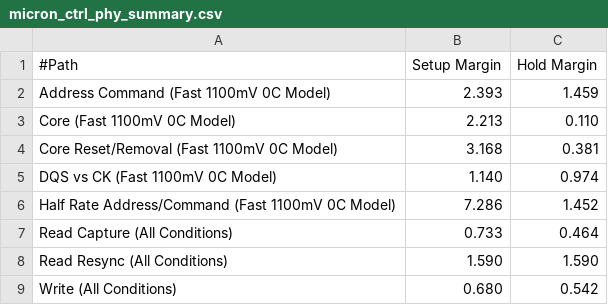
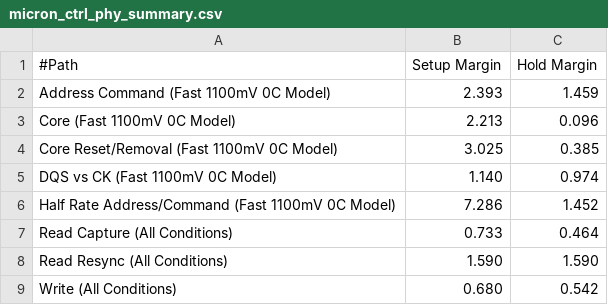
Before and after one commit to ketiltrout/mce_firmware, a CSV file: cards/readout_card/readout_card/synth_stratix_iii/micron_ctrl_phy_summary.csv, drawn as a sheet.

Commit message:
BB: Extensive changes to the project file as debugging of the readout card (stratix III) continues.

```diff
--- a/cards/readout_card/readout_card/synth_stratix_iii/micron_ctrl_phy_summary.csv
+++ b/cards/readout_card/readout_card/synth_stratix_iii/micron_ctrl_phy_summary.csv
@@ -2,4 +2,4 @@
 "Address Command (Fast 1100mV 0C Model)",2.393,1.459
-"Core (Fast 1100mV 0C Model)",2.213,0.110
-"Core Reset/Removal (Fast 1100mV 0C Model)",3.168,0.381
+"Core (Fast 1100mV 0C Model)",2.213,0.096
+"Core Reset/Removal (Fast 1100mV 0C Model)",3.025,0.385
 "DQS vs CK (Fast 1100mV 0C Model)",1.140,0.974
```
Also changed, not shown: 11 other files.
